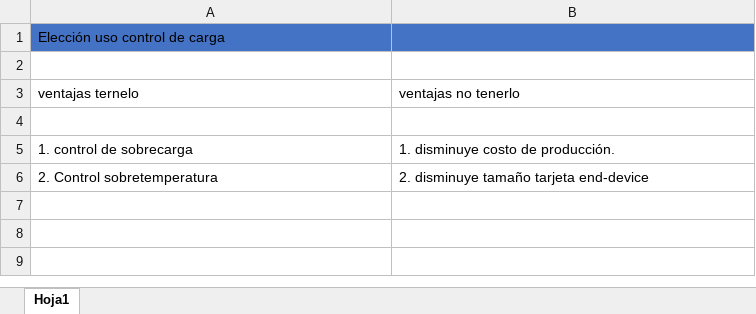
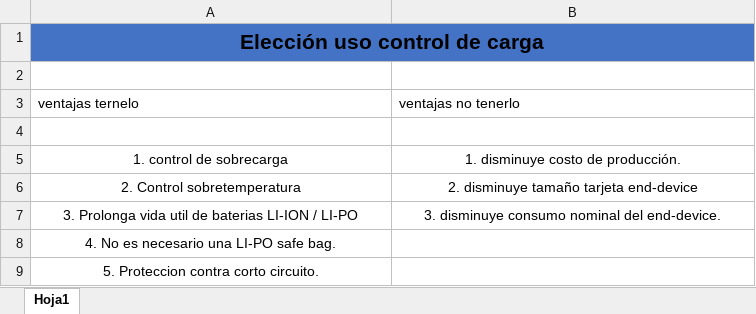
Before and after one commit to luisfernandoal/modulo, an Excel workbook: Electronica/END_DEVICE_PCB_V1.0/eleccion uso control de carga.xlsx, sheet Hoja1, drawn as a sheet; values as stored, in another font and other column widths than the file's, no borders; the diff names each change by its address in the sheet, - before the commit and + after, or states it on an @@ line.

Commit message:
Opciones para reducir consumo MCU
Archivo en word que explica las opciones para reducir consumo.

```diff
--- a/Electronica/END_DEVICE_PCB_V1.0/eleccion uso control de carga.xlsx (sheet Hoja1)
+++ b/Electronica/END_DEVICE_PCB_V1.0/eleccion uso control de carga.xlsx (sheet Hoja1)
@@ A1 alignment: left → center, bold: off → on, text size: larger @@
+A1:B1 merged
-A5:B6 alignment: left
+A5:B6 alignment: center
+row 7: 3. Prolonga vida util de baterias LI-ION / LI-PO | 3. disminuye consumo nominal del end-device.
+row 8: 4. No es necesario una LI-PO safe bag.
+row 9: 5. Proteccion contra corto circuito.
```
Also changed, not shown: Electronica/END_DEVICE_PCB_V1.0/Calculos Eficiencia Regulador.xlsx, 1 other file.
